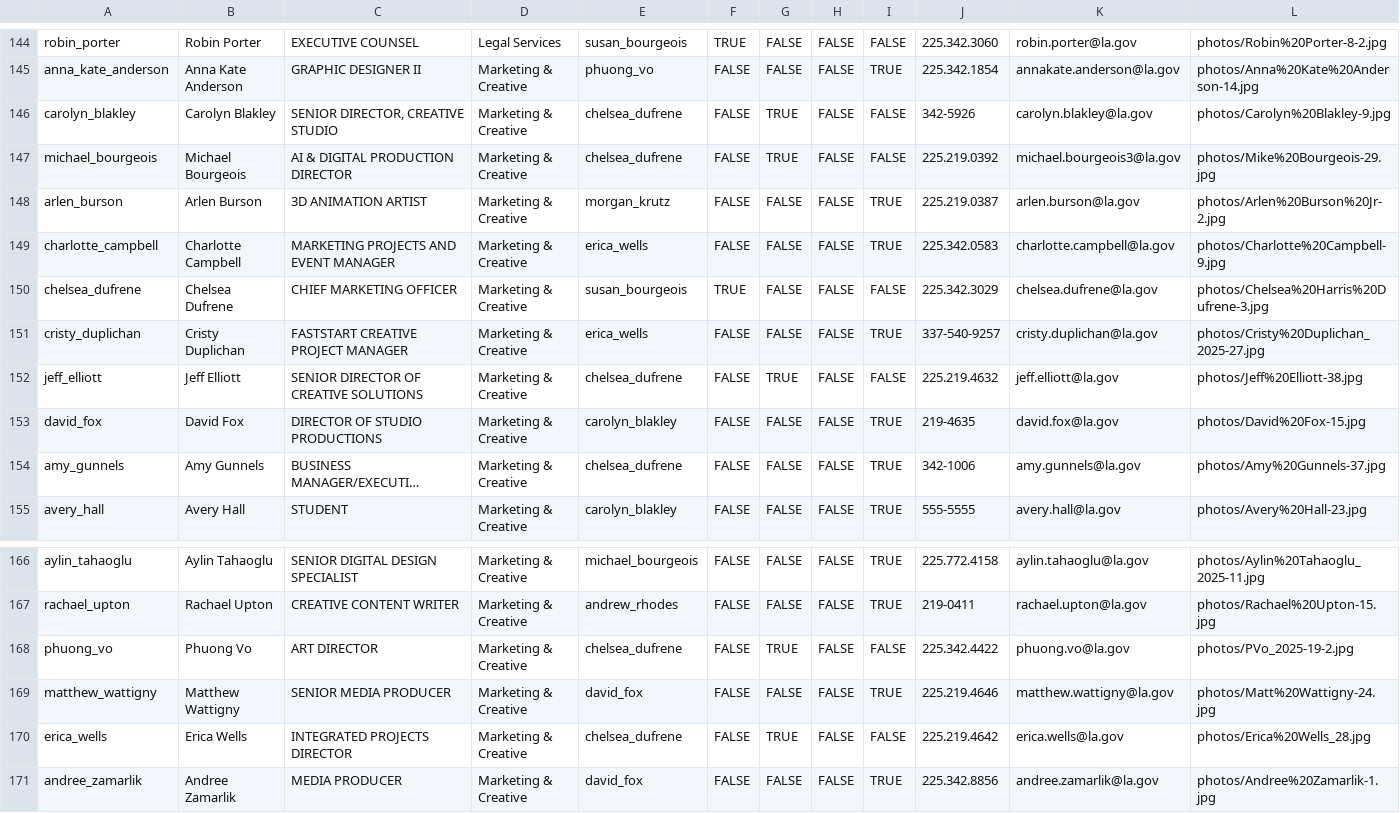
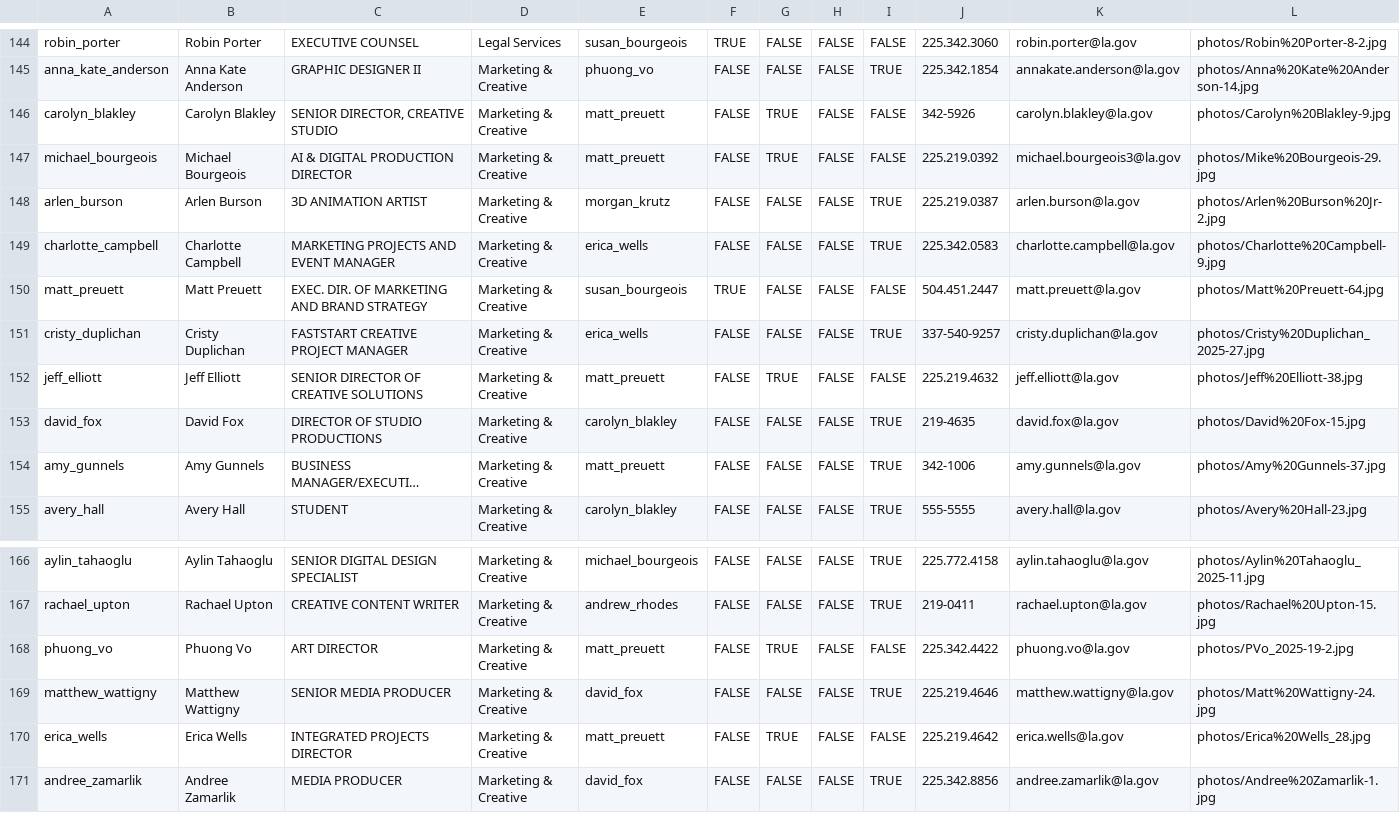
Before and after one commit to Louisiana-Economic-Development/orgchart, a CSV file: orgchart.csv, drawn as a sheet; only a part is shown, gaps mark what is left out; long unchanged cells end in …; the diff names each change by its address in the sheet, - before the commit and + after, or states it on an @@ line.

Commit message:
Update orgchart.csv

```diff
--- a/orgchart.csv
+++ b/orgchart.csv
-E146:E147: chelsea_dufrene
+E146:E147: matt_preuett
-A150: chelsea_dufrene
+A150: matt_preuett
-B150: Chelsea Dufrene
+B150: Matt Preuett
-C150: CHIEF MARKETING OFFICER
+C150: EXEC. DIR. OF MARKETING AND BRAND STRATEGY
-J150: 225.342.3029
+J150: 504.451.2447
-K150: chelsea.dufrene@la.gov
+K150: matt.preuett@la.gov
-L150: photos/Chelsea%20Harris%20Dufrene-3.jpg
+L150: photos/Matt%20Preuett-64.jpg
-E152: chelsea_dufrene
+E152: matt_preuett
-E154: chelsea_dufrene
+E154: matt_preuett
-E168: chelsea_dufrene
+E168: matt_preuett
-E170: chelsea_dufrene
+E170: matt_preuett
```
